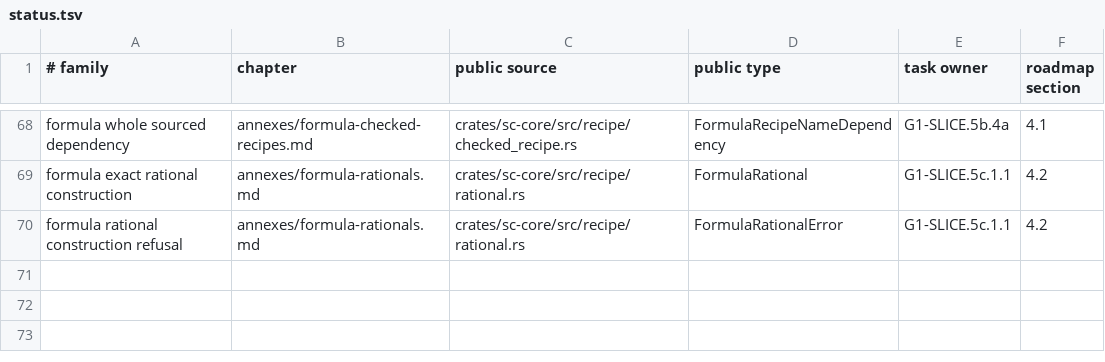
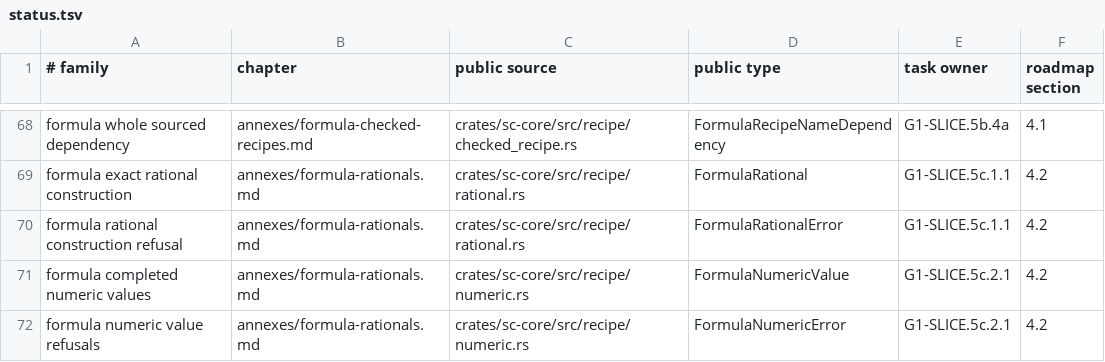
Before and after one commit to rdje/stitchcad, a TSV file: docs/tasks/artifacts/book_publication/status.tsv, drawn as a sheet; only a part is shown, gaps mark what is left out; the diff names each change by its address in the sheet, - before the commit and + after, or states it on an @@ line.

Commit message:
STITCHCAD-G1-0248 (leaf G1-SLICE.5c.2.1): add completed numeric values and exact scalar domains
Validate signed length/area and nonnegative Count without premature rounding or storage narrowing.
Preserve normalized literal integers, full temporary magnitudes and raw angle turns.
Pass the focused two-test native target and document the pending quantity operators and binding.

```diff
--- a/docs/tasks/artifacts/book_publication/status.tsv
+++ b/docs/tasks/artifacts/book_publication/status.tsv
+row 71: formula completed numeric values | annexes/formula-rationals.md | crates/sc-core/src/recipe/numeric.rs | FormulaNumericValue | G1-SLICE.5c.2.1 | 4.2
+row 72: formula numeric value refusals | annexes/formula-rationals.md | crates/sc-core/src/recipe/numeric.rs | FormulaNumericError | G1-SLICE.5c.2.1 | 4.2
```
Also changed, not shown: 17 other files.
